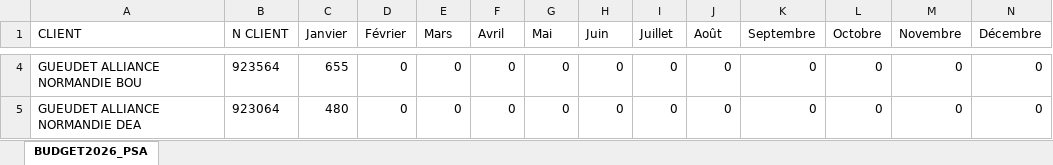
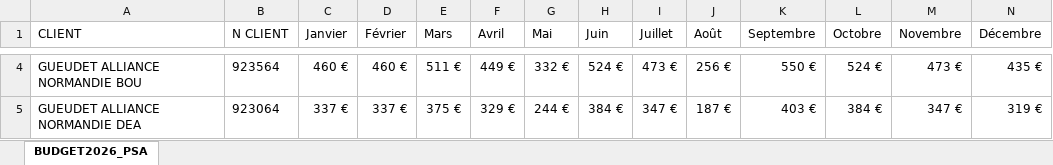
Before and after one commit to lgarciia/Portail-Commercial-KENT, an Excel workbook: budgetgueudet-2026.xlsx, sheet BUDGET2026_PSA, drawn as a sheet; only a part is shown, gaps mark what is left out; values as stored, in another font and other column widths than the file's, no borders; the diff covers the shown part only; the diff names each change by its address in the sheet, - before the commit and + after, or states it on an @@ line.

```diff
--- a/budgetgueudet-2026.xlsx (sheet BUDGET2026_PSA)
+++ b/budgetgueudet-2026.xlsx (sheet BUDGET2026_PSA)
-C4 (Janvier): 655
+C4 (Janvier): 460 €
-D4 (Février): 0
+D4 (Février): 460 €
-E4 (Mars): 0
+E4 (Mars): 511 €
-F4 (Avril): 0
+F4 (Avril): 449 €
-G4 (Mai): 0
+G4 (Mai): 332 €
-H4 (Juin): 0
+H4 (Juin): 524 €
-I4 (Juillet): 0
+I4 (Juillet): 473 €
-J4 (Août): 0
+J4 (Août): 256 €
-K4 (Septembre): 0
+K4 (Septembre): 550 €
-L4 (Octobre): 0
+L4 (Octobre): 524 €
-M4 (Novembre): 0
+M4 (Novembre): 473 €
-N4 (Décembre): 0
+N4 (Décembre): 435 €
-C5 (Janvier): 480
+C5 (Janvier): 337 €
-D5 (Février): 0
+D5 (Février): 337 €
-E5 (Mars): 0
+E5 (Mars): 375 €
-F5 (Avril): 0
+F5 (Avril): 329 €
-G5 (Mai): 0
+G5 (Mai): 244 €
-H5 (Juin): 0
+H5 (Juin): 384 €
-I5 (Juillet): 0
+I5 (Juillet): 347 €
-J5 (Août): 0
+J5 (Août): 187 €
-K5 (Septembre): 0
+K5 (Septembre): 403 €
-L5 (Octobre): 0
+L5 (Octobre): 384 €
-M5 (Novembre): 0
+M5 (Novembre): 347 €
-N5 (Décembre): 0
+N5 (Décembre): 319 €
```
Also changed, not shown: 54 edited cells elsewhere in this sheet, budgetdirect-2026.xlsx, budgetford-2026.xlsx.
